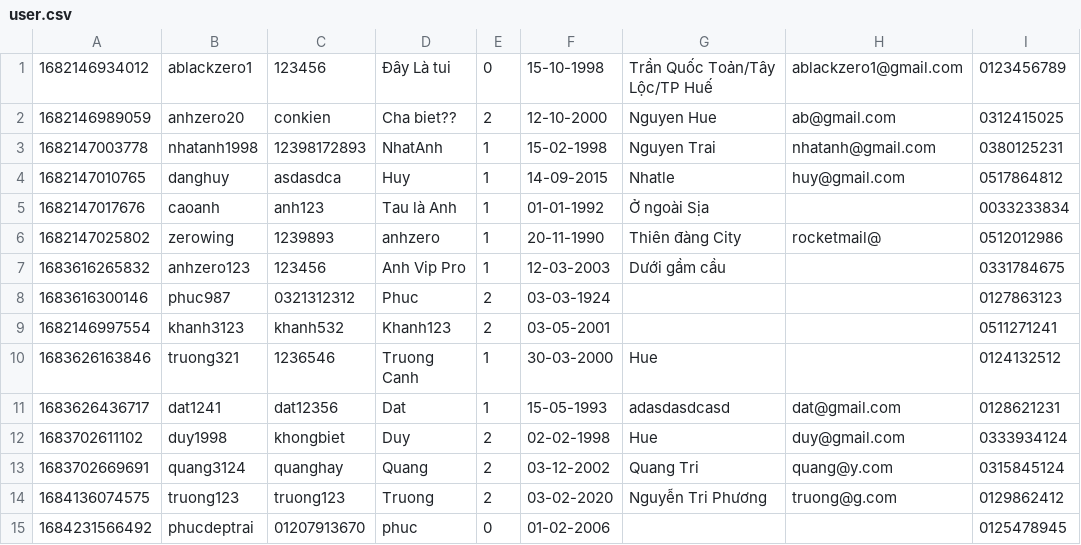
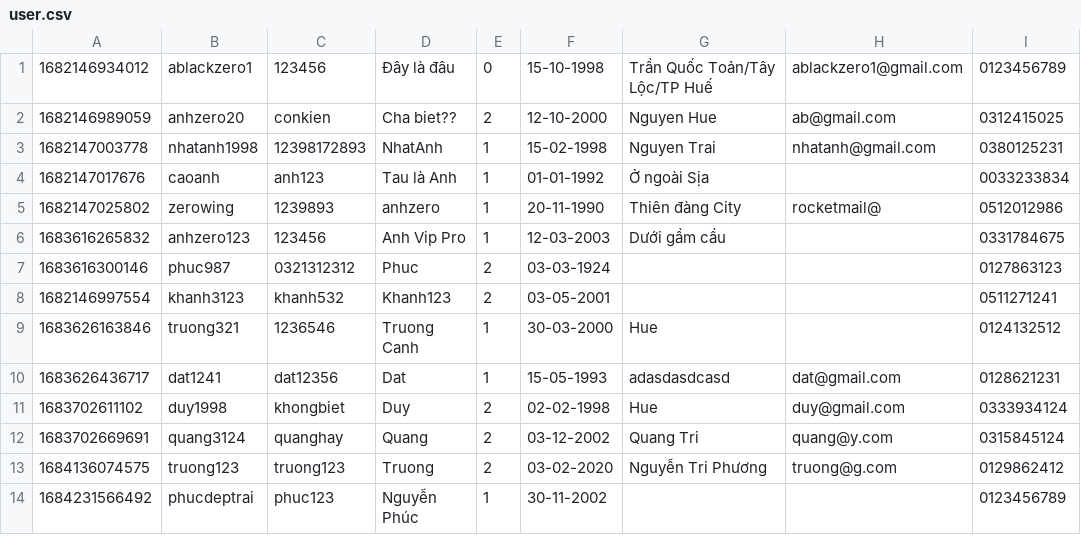
Before and after one commit to caominhanh151098/CaseStudy_ClockShop, a CSV file: data/user.csv, drawn as a sheet.

```diff
--- a/data/user.csv
+++ b/data/user.csv
@@ -1,5 +1,4 @@
-1682146934012,ablackzero1,123456,Đây Là tui,0,15-10-1998,Trần Quốc Toản/Tây Lộc/TP Huế,ablackzero1@gmail.com,0123456789
+1682146934012,ablackzero1,123456,Đây là đâu,0,15-10-1998,Trần Quốc Toản/Tây Lộc/TP Huế,ablackzero1@gmail.com,0123456789
 1682146989059,anhzero20,conkien,Cha biet??,2,12-10-2000,Nguyen Hue,ab@gmail.com,0312415025
 1682147003778,nhatanh1998,12398172893,NhatAnh,1,15-02-1998,Nguyen Trai,nhatanh@gmail.com,0380125231
-1682147010765,danghuy,asdasdca,Huy,1,14-09-2015,Nhatle,huy@gmail.com,0517864812
 1682147017676,caoanh,anh123,Tau là Anh,1,01-01-1992,Ở ngoài Sịa,,0033233834
@@ -14,2 +13,2 @@
 1684136074575,truong123,truong123,Truong,2,03-02-2020,Nguyễn Tri Phương,truong@g.com,0129862412
-1684231566492,phucdeptrai,01207913670,phuc,0,01-02-2006,,,0125478945
+1684231566492,phucdeptrai,phuc123,Nguyễn Phúc,1,30-11-2002,,,0123456789
```
Also changed, not shown: data/order.csv, data/orderdetail.csv, 16 other files.
